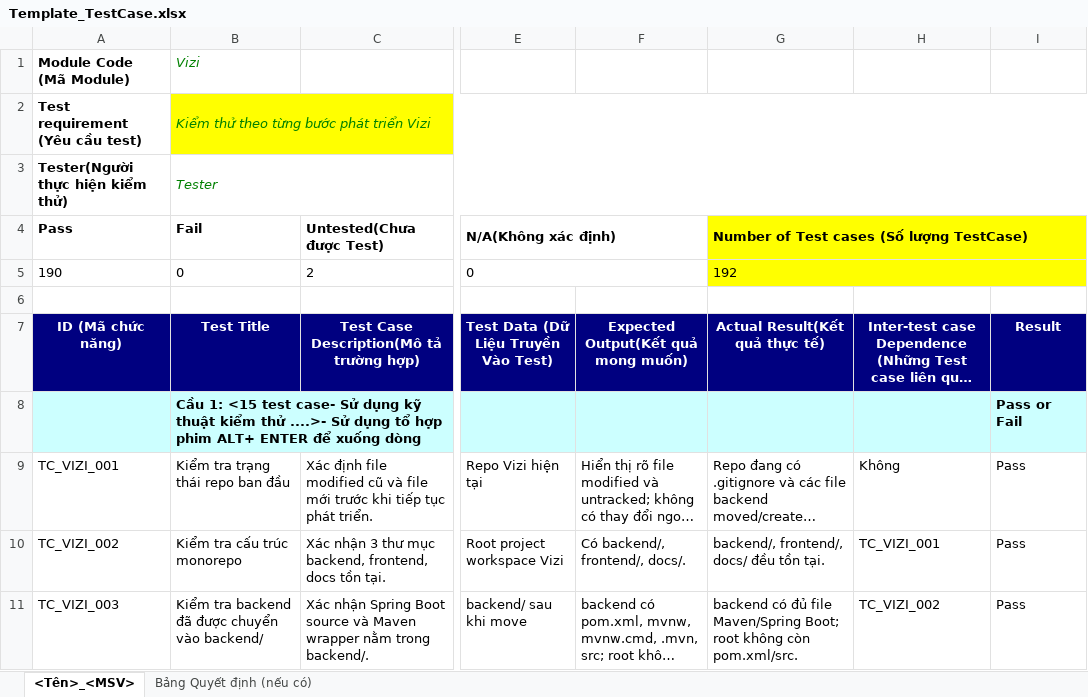
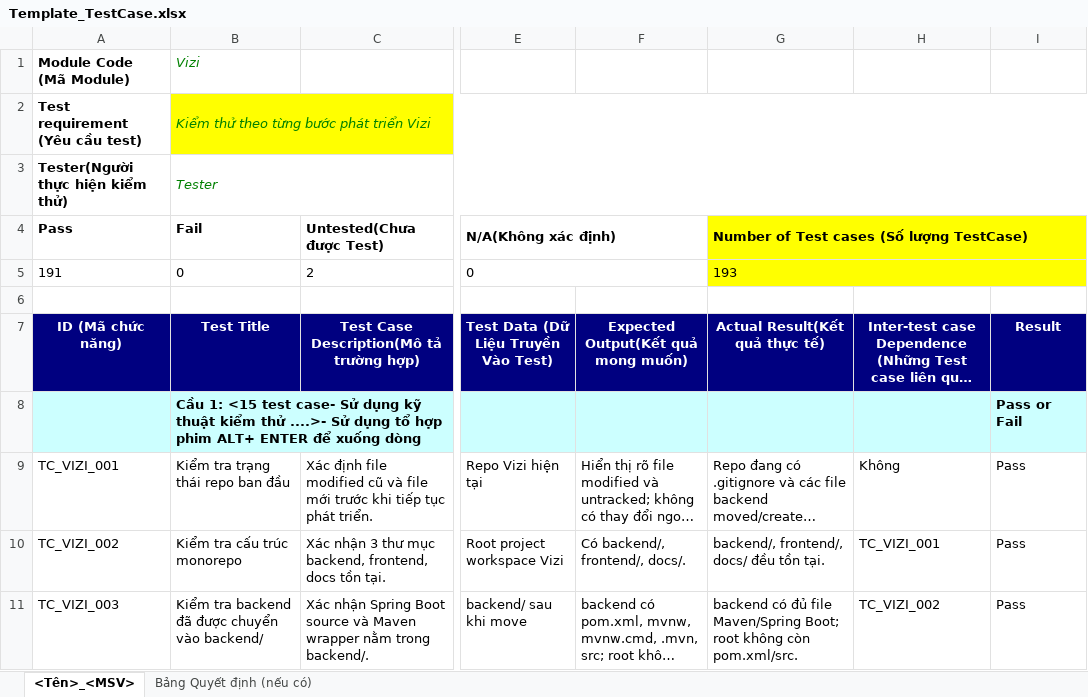
Before and after one commit to ngt-baor/Vizi, an Excel workbook: Template_TestCase.xlsx, sheet <Tên>_<MSV>, drawn as a sheet; only a part is shown, gaps mark what is left out; long unchanged cells end in …; values as stored, in another font and other column widths than the file's, no borders; the diff covers the shown part only; the diff names each change by its address in the sheet, - before the commit and + after, or states it on an @@ line.

```diff
--- a/Template_TestCase.xlsx (sheet <Tên>_<MSV>)
+++ b/Template_TestCase.xlsx (sheet <Tên>_<MSV>)
-A5 (ID (Mã chức năng)): 190
+A5 (ID (Mã chức năng)): 191
-G5 (Actual Result(Kết quả thực tế)): 192
+G5 (Actual Result(Kết quả thực tế)): 193
```
Also changed, not shown: 1 added row elsewhere in this sheet, 1 other file.
